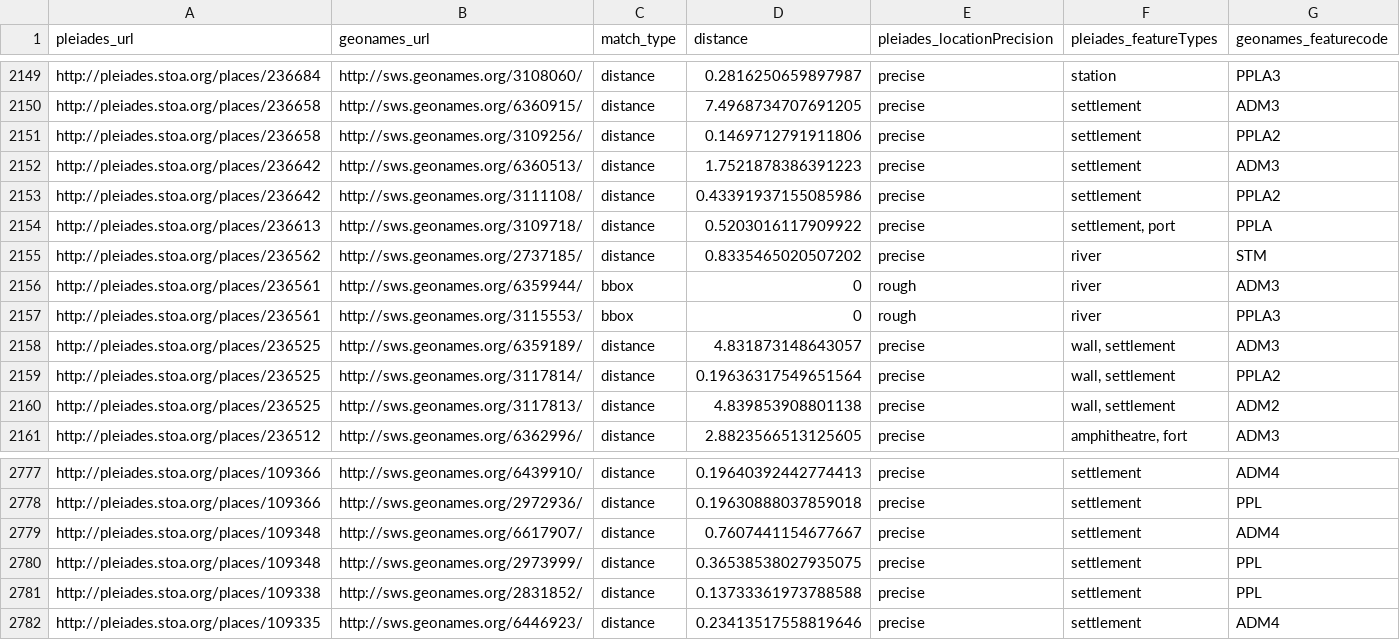
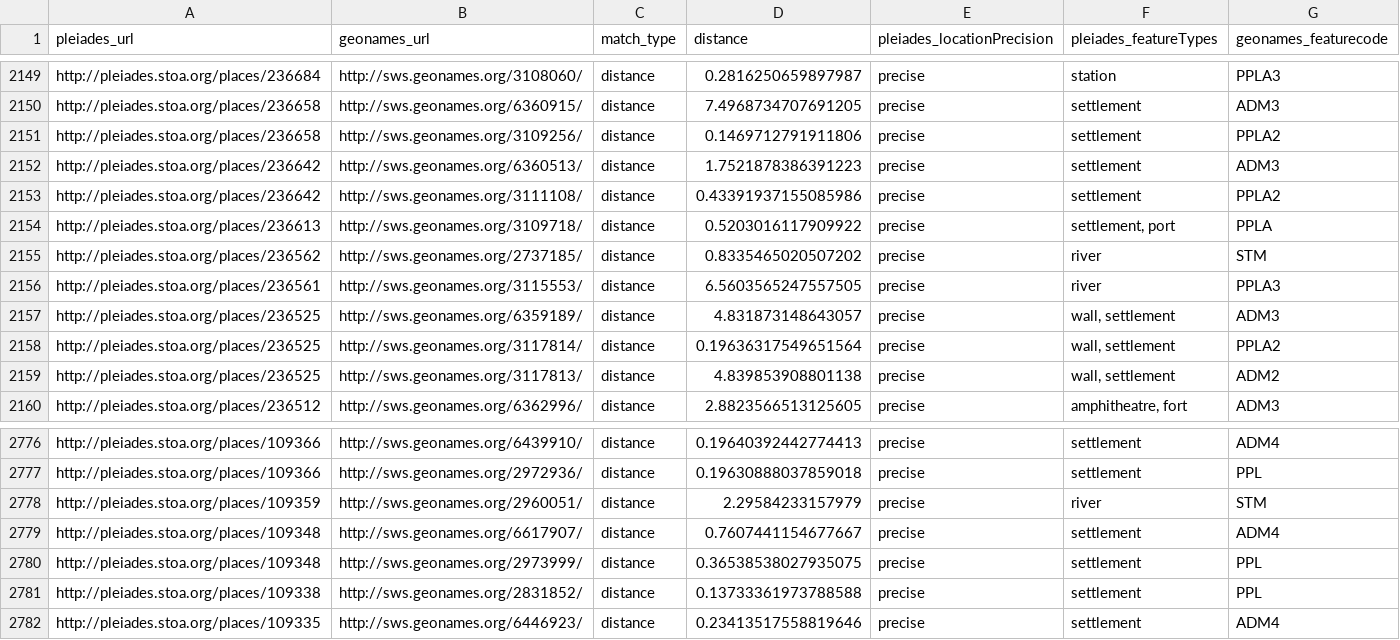
Before and after one commit to ryanfb/pleiades-plus, a CSV file: data/pleiades-plus.csv, drawn as a sheet; only a part is shown, gaps mark what is left out.

Commit message:
2014-06-18 pleiades-plus.csv update

```diff
--- a/data/pleiades-plus.csv
+++ b/data/pleiades-plus.csv
@@ -2155,4 +2155,3 @@ http://pleiades.stoa.org/places/236613,http://sws.geonames.org/3109718/,distance
 http://pleiades.stoa.org/places/236562,http://sws.geonames.org/2737185/,distance,0.8335465020507202,precise,"river",STM
-http://pleiades.stoa.org/places/236561,http://sws.geonames.org/6359944/,bbox,0,rough,"river",ADM3
-http://pleiades.stoa.org/places/236561,http://sws.geonames.org/3115553/,bbox,0,rough,"river",PPLA3
+http://pleiades.stoa.org/places/236561,http://sws.geonames.org/3115553/,distance,6.5603565247557505,precise,"river",PPLA3
 http://pleiades.stoa.org/places/236525,http://sws.geonames.org/6359189/,distance,4.831873148643057,precise,"wall, settlement",ADM3
@@ -2778,2 +2777,3 @@ http://pleiades.stoa.org/places/109366,http://sws.geonames.org/6439910/,distance
 http://pleiades.stoa.org/places/109366,http://sws.geonames.org/2972936/,distance,0.19630888037859018,precise,"settlement",PPL
+http://pleiades.stoa.org/places/109359,http://sws.geonames.org/2960051/,distance,2.29584233157979,precise,"river",STM
 http://pleiades.stoa.org/places/109348,http://sws.geonames.org/6617907/,distance,0.7607441154677667,precise,"settlement",ADM4
```
